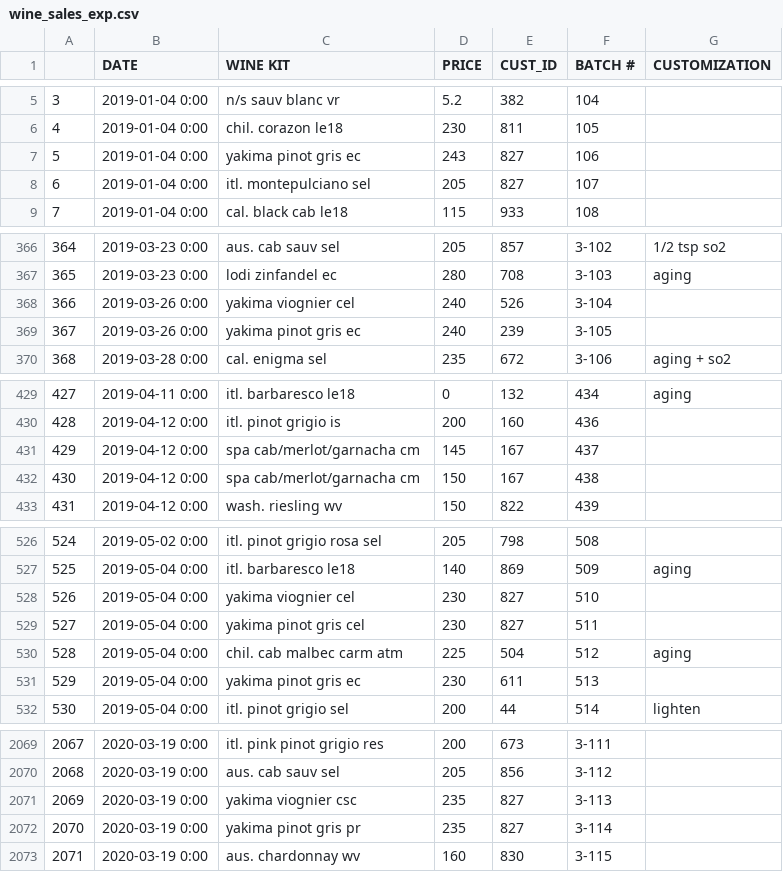
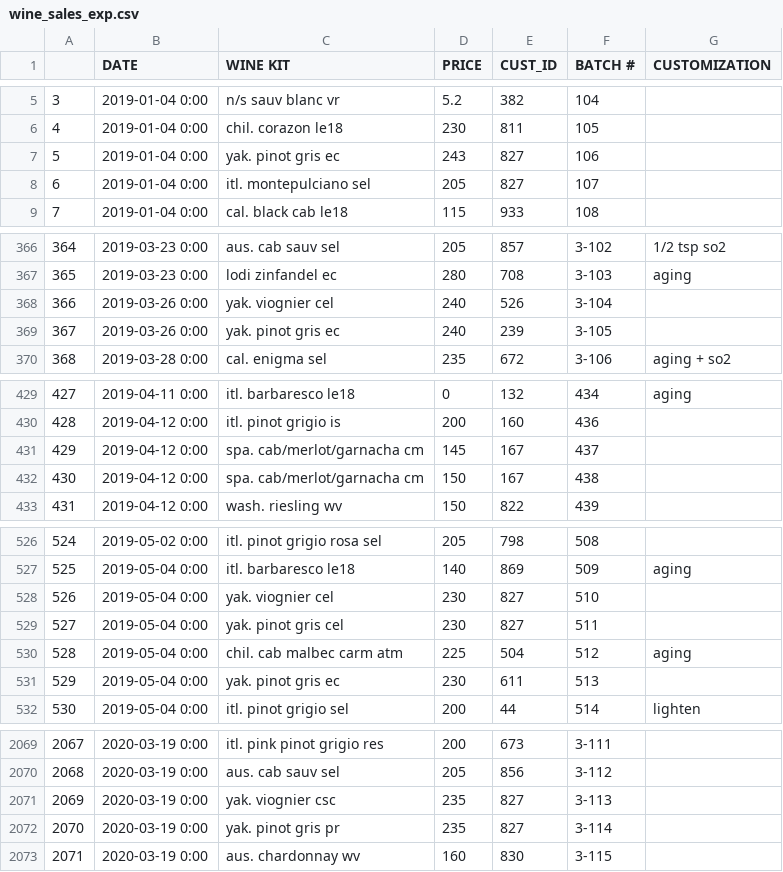
Before and after one commit to pjlcharlton/wine_sales_analysis, a CSV file: wine_sales_exp.csv, drawn as a sheet; only a part is shown, gaps mark what is left out; the diff covers the shown part only.

Commit message:
Shortened Yakima to Yak., standardized cab/merlot/garn. to cab/merlot/garnacha.

```diff
--- a/wine_sales_exp.csv
+++ b/wine_sales_exp.csv
@@ -6,3 +6,3 @@
 4,2019-01-04 0:00,chil. corazon le18,230,811,105,
-5,2019-01-04 0:00,yakima pinot gris ec,243,827,106,
+5,2019-01-04 0:00,yak. pinot gris ec,243,827,106,
 6,2019-01-04 0:00,itl. montepulciano sel,205,827,107,
@@ -367,4 +367,4 @@
 365,2019-03-23 0:00,lodi zinfandel ec,280,708,3-103, aging
-366,2019-03-26 0:00,yakima viognier cel,240,526,3-104,
-367,2019-03-26 0:00,yakima pinot gris ec,240,239,3-105,
+366,2019-03-26 0:00,yak. viognier cel,240,526,3-104,
+367,2019-03-26 0:00,yak. pinot gris ec,240,239,3-105,
 368,2019-03-28 0:00,cal. enigma sel,235,672,3-106, aging + so2
@@ -430,4 +430,4 @@
 428,2019-04-12 0:00,itl. pinot grigio is,200,160,436,
-429,2019-04-12 0:00,spa cab/merlot/garnacha cm,145,167,437,
-430,2019-04-12 0:00,spa cab/merlot/garnacha cm,150,167,438,
+429,2019-04-12 0:00,spa. cab/merlot/garnacha cm,145,167,437,
+430,2019-04-12 0:00,spa. cab/merlot/garnacha cm,150,167,438,
 431,2019-04-12 0:00,wash. riesling wv,150,822,439,
@@ -527,6 +527,6 @@
 525,2019-05-04 0:00,itl. barbaresco le18,140,869,509, aging
-526,2019-05-04 0:00,yakima viognier cel,230,827,510,
-527,2019-05-04 0:00,yakima pinot gris cel,230,827,511,
+526,2019-05-04 0:00,yak. viognier cel,230,827,510,
+527,2019-05-04 0:00,yak. pinot gris cel,230,827,511,
 528,2019-05-04 0:00,chil. cab malbec carm atm,225,504,512, aging
-529,2019-05-04 0:00,yakima pinot gris ec,230,611,513,
+529,2019-05-04 0:00,yak. pinot gris ec,230,611,513,
 530,2019-05-04 0:00,itl. pinot grigio sel,200,44,514, lighten
@@ -2070,4 +2070,4 @@
 2068,2020-03-19 0:00,aus. cab sauv sel,205,856,3-112,
-2069,2020-03-19 0:00,yakima viognier csc,235,827,3-113,
-2070,2020-03-19 0:00,yakima pinot gris pr,235,827,3-114,
+2069,2020-03-19 0:00,yak. viognier csc,235,827,3-113,
+2070,2020-03-19 0:00,yak. pinot gris pr,235,827,3-114,
 2071,2020-03-19 0:00,aus. chardonnay wv,160,830,3-115,
```
Also changed, not shown: 8 edited cells elsewhere in this file.
